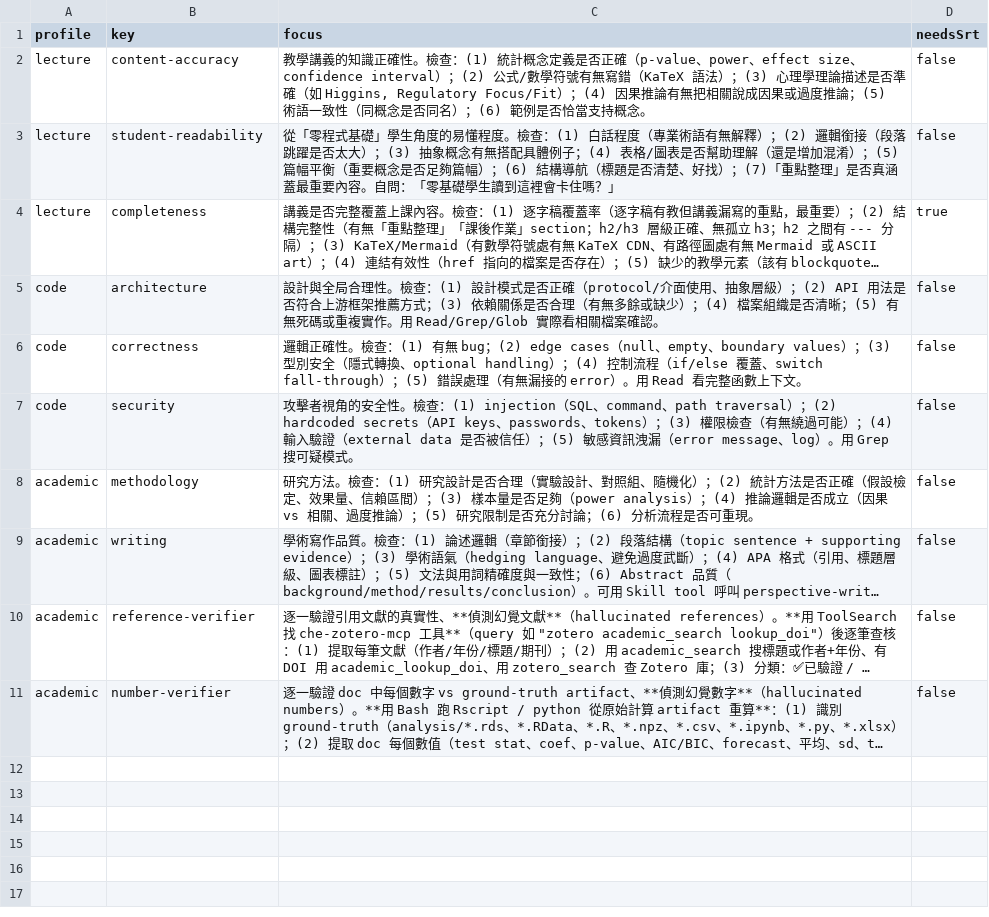
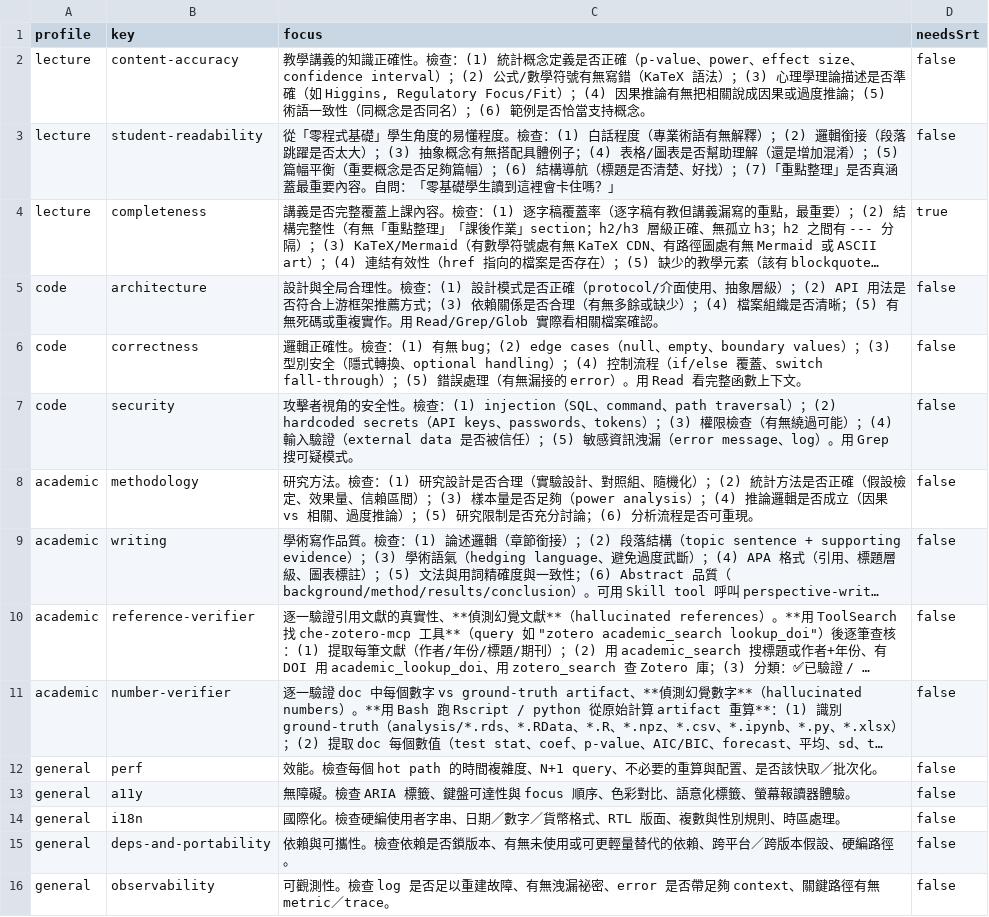
Before and after one commit to PsychQuant/parallel-ai-agents, a CSV file: plugins/parallel-ai-agents/references/builtin-lenses.csv, drawn as a sheet; long unchanged cells end in …; the diff names each change by its address in the sheet, - before the commit and + after, or states it on an @@ line.

Commit message:
feat(ensemble): built-in `general` profile (5 software-quality lenses) (#1) (#10)
Promotes the broadly-useful general lenses to a first-class built-in profile
so they are --include-able everywhere and appear in builtin-lenses.csv.

- general: perf, a11y, i18n, deps-and-portability, observability
  (deps-and-portability is the one a real codex-call dogfood used + which
  caught a real bug). built-in lenses 10 -> 15.
- example-lenses.csv reworked to project-specific examples (api-compat,
  migration-safety, flaky-tests) that do NOT duplicate the new built-ins, so
  it stays a clean "your own --lens-file pack" template.
- ensemble-compose SKILL.md catalog + regenerated builtin-lenses.csv.

Built-ins are kept to broadly-useful, low-regret lenses; project/personal
reviewer roles belong in a user-owned --lens-file pack (no code, no bump).

version 2.10.2 -> 2.11.0; CHANGELOG.

Refs #1

```diff
--- a/plugins/parallel-ai-agents/references/builtin-lenses.csv
+++ b/plugins/parallel-ai-agents/references/builtin-lenses.csv
+row 12: general | perf | 效能。檢查每個 hot path 的時間複雜度、N+1 query、不必要的重算與配置、是否該快取／批次化。 | false
+row 13: general | a11y | 無障礙。檢查 ARIA 標籤、鍵盤可達性與 focus 順序、色彩對比、語意化標籤、螢幕報讀器體驗。 | false
+row 14: general | i18n | 國際化。檢查硬編使用者字串、日期／數字／貨幣格式、RTL 版面、複數與性別規則、時區處理。 | false
+row 15: general | deps-and-portability | 依賴與可攜性。檢查依賴是否鎖版本、有無未使用或可更輕量替代的依賴、跨平台／跨版本假設、硬編路徑。 | false
+row 16: general | observability | 可觀測性。檢查 log 是否足以重建故障、有無洩漏祕密、error 是否帶足夠 context、關鍵路徑有無 metric／trace。 | false
```
Also changed, not shown: plugins/parallel-ai-agents/references/example-lenses.csv, 5 other files.
